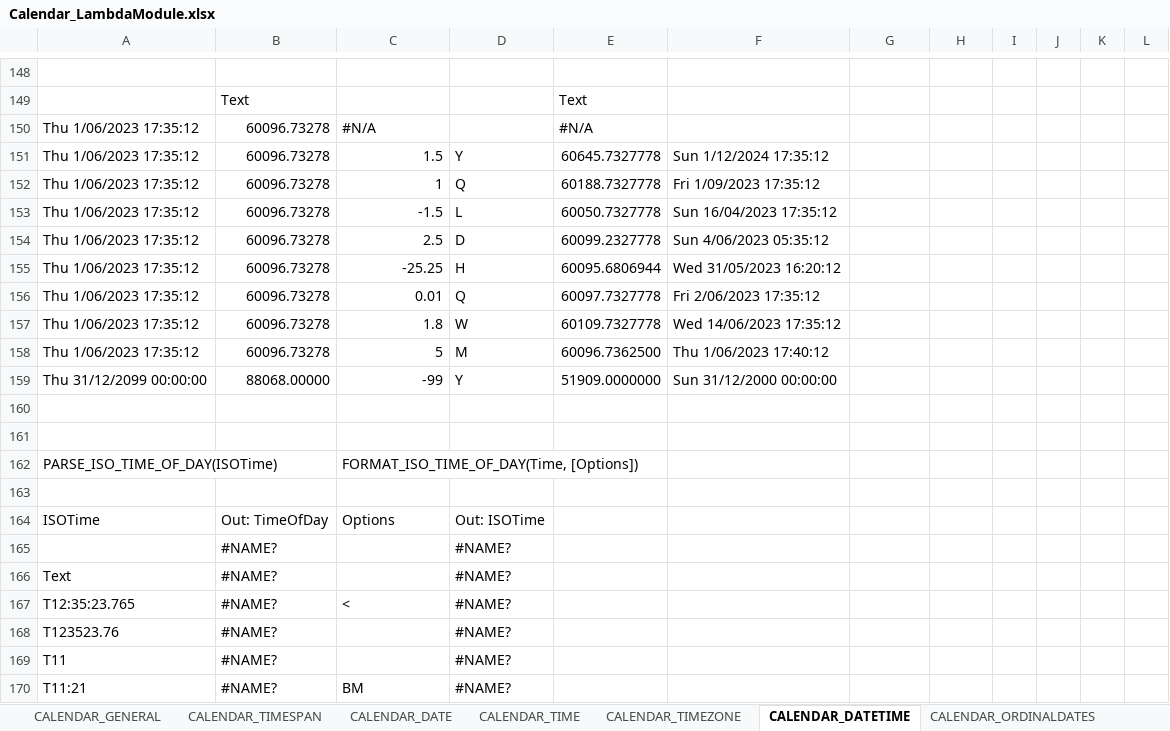
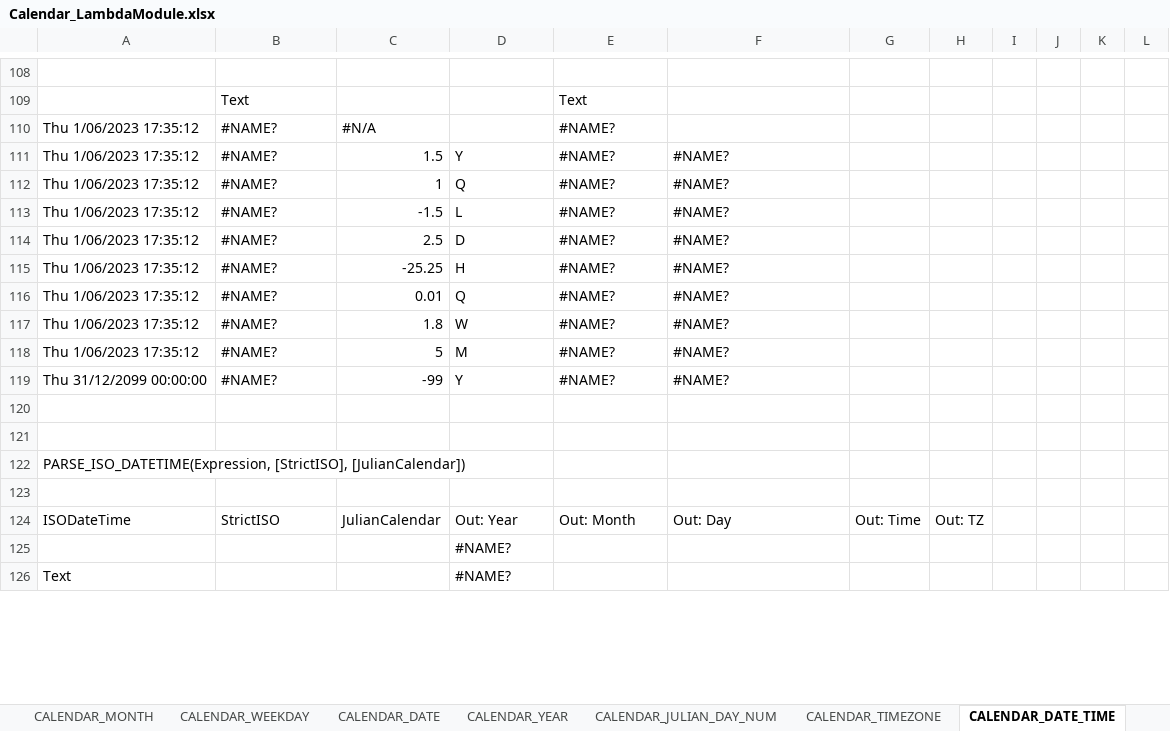
Before and after one commit to ShayneHau/Excel-Lambda-Chrono, an Excel workbook: Release/Calendar_LambdaModule.xlsx, sheet CALENDAR_DATE_TIME, drawn as a sheet; only a part is shown, gaps mark what is left out; values as stored, in another font and other column widths than the file's, no cell formats; table styles not drawn; removed rows and columns are numbered as before the commit, all else as after; the diff covers the shown part only; the diff names each change by its address in the sheet, - before the commit and + after, or states it on an @@ line.

Commit message:
Many changes, rename of module.

```diff
--- a/Release/Calendar_LambdaModule.xlsx (sheet CALENDAR_DATE_TIME)
+++ b/Release/Calendar_LambdaModule.xlsx (sheet CALENDAR_DATE_TIME)
-sheet tab: CALENDAR_DATETIME
+sheet tab: CALENDAR_DATE_TIME
-sheet tab: CALENDAR_ORDINALDATES
+sheet tab: CALENDAR_MONTH
+sheet tab: CALENDAR_WEEKDAY
+sheet tab: CALENDAR_YEAR
+sheet tab: CALENDAR_JULIAN_DAY_NUM
-B110:B118: 60096.73278
+B110:B118: #NAME?
-E110: #N/A
+E110: #NAME?
-E111: 60645.7327778
+E111: #NAME?
-F111: Sun 1/12/2024 17:35:12
+F111: #NAME?
-E112: 60188.7327778
+E112: #NAME?
-F112: Fri 1/09/2023 17:35:12
+F112: #NAME?
-E113: 60050.7327778
+E113: #NAME?
-F113: Sun 16/04/2023 17:35:12
+F113: #NAME?
-E114: 60099.2327778
+E114: #NAME?
-F114: Sun 4/06/2023 05:35:12
+F114: #NAME?
-E115: 60095.6806944
+E115: #NAME?
-F115: Wed 31/05/2023 16:20:12
+F115: #NAME?
-E116: 60097.7327778
+E116: #NAME?
-F116: Fri 2/06/2023 17:35:12
+F116: #NAME?
-E117: 60109.7327778
+E117: #NAME?
-F117: Wed 14/06/2023 17:35:12
+F117: #NAME?
-E118: 60096.7362500
+E118: #NAME?
-F118: Thu 1/06/2023 17:40:12
+F118: #NAME?
-B119: 88068.00000
+B119: #NAME?
-E119: 51909.0000000
+E119: #NAME?
-F119: Sun 31/12/2000 00:00:00
+F119: #NAME?
-row 162: PARSE_ISO_TIME_OF_DAY(ISOTime) |  | FORMAT_ISO_TIME_OF_DAY(Time, [Options])
+row 122: PARSE_ISO_DATETIME(Expression, [StrictISO], [JulianCalendar])
-row 164: ISOTime | Out: TimeOfDay | Options | Out: ISOTime
-row 165:  | #NAME? |  | #NAME?
+row 124: ISODateTime | StrictISO | JulianCalendar | Out: Year | Out: Month | Out: Day | Out: Time | Out: TZ
+row 125:  |  |  | #NAME?
-B126: #NAME?
+B126: (empty)
-row 167: T12:35:23.765 | #NAME? | < | #NAME?
-row 168: T123523.76 | #NAME? |  | #NAME?
-row 169: T11 | #NAME? |  | #NAME?
-row 170: T11:21 | #NAME? | BM | #NAME?
```
Also changed, not shown: 112 added rows, 135 removed rows, 1 moved row and 156 edited cells elsewhere in this sheet, sheet CALENDAR_DELTAS, sheet CALENDAR_DATE, sheet CHRONO_TIMESPAN, sheet CALENDAR_WEEKS, sheet FN, sheet CHRONO_TIME_OF_DAY, 2 more sheets, other sheet tabs, cell formats, formulas that keep their value, 4 other files.
